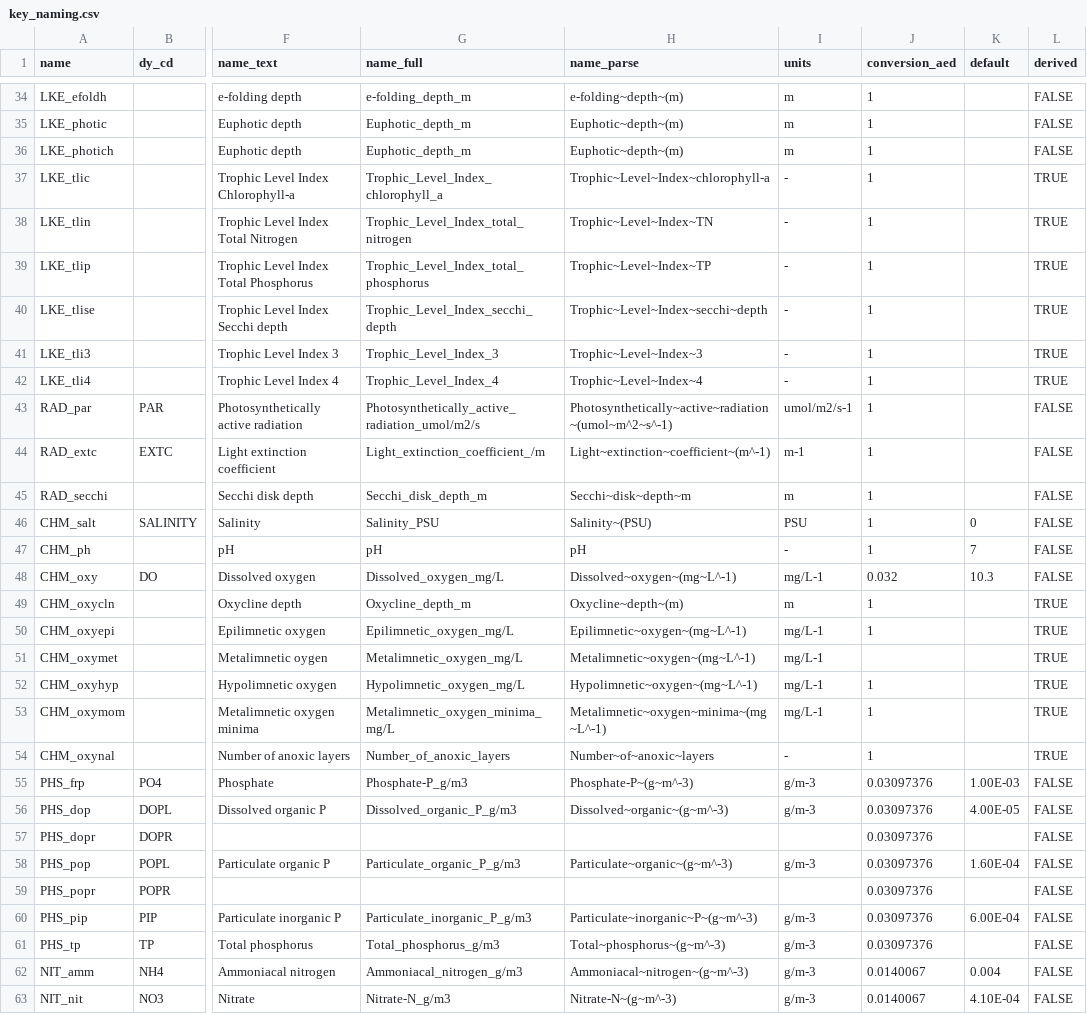
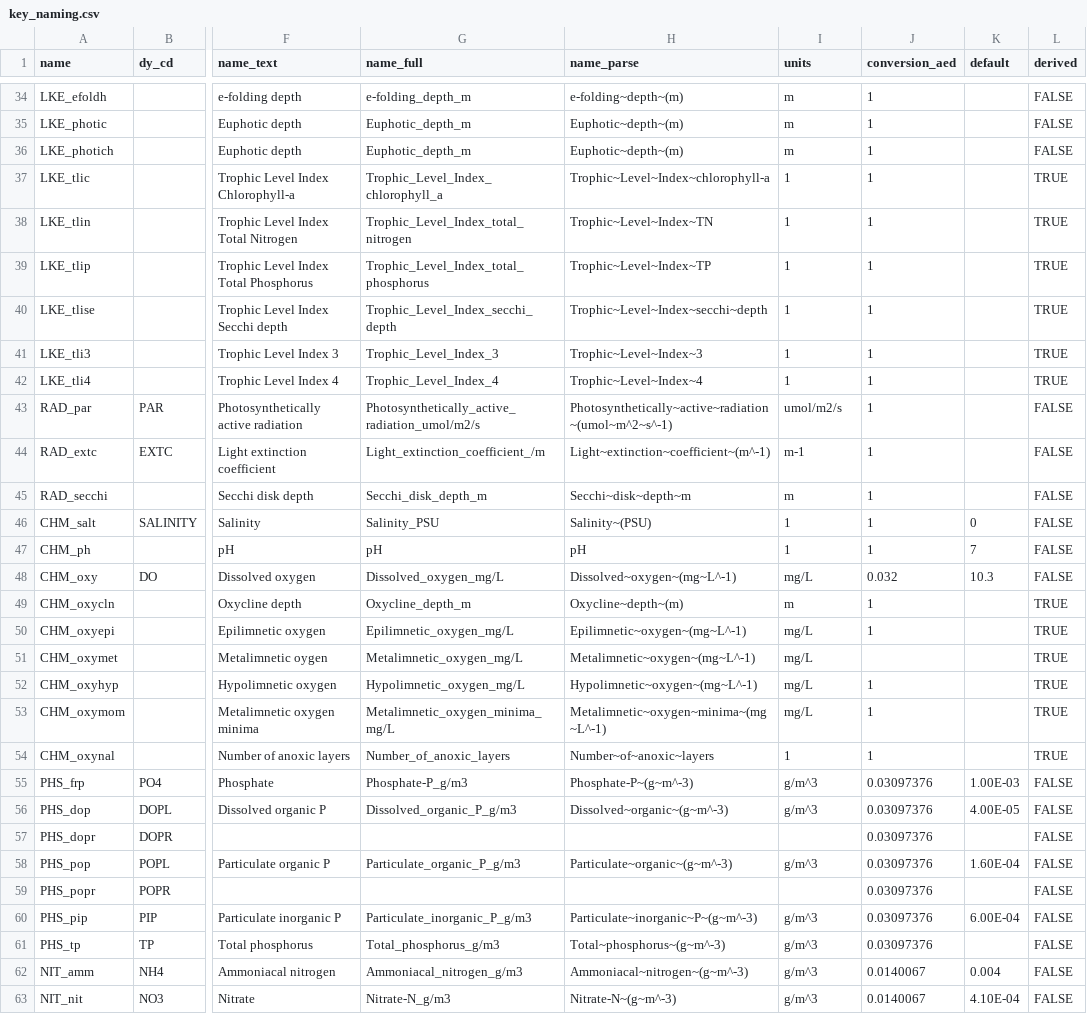
Before and after one commit to limnotrack/AEME, a CSV file: data-raw/key_naming.csv, drawn as a sheet; only a part is shown, gaps mark what is left out; the diff covers the shown part only; the diff names each change by its address in the sheet, - before the commit and + after, or states it on an @@ line.

Commit message:
Update units so they work with units pkg

```diff
--- a/data-raw/key_naming.csv
+++ b/data-raw/key_naming.csv
-I37:I42 (units): -
+I37:I42 (units): 1
-I43 (units): umol/m2/s-1
+I43 (units): umol/m2/s
-I46 (units): PSU
+I46 (units): 1
-I47 (units): -
+I47 (units): 1
-I48 (units): mg/L-1
+I48 (units): mg/L
-I50:I53 (units): mg/L-1
+I50:I53 (units): mg/L
-I54 (units): -
+I54 (units): 1
-I55:I56 (units): g/m-3
+I55:I56 (units): g/m^3
-I58 (units): g/m-3
+I58 (units): g/m^3
-I60:I63 (units): g/m-3
+I60:I63 (units): g/m^3
```
Also changed, not shown: 17 edited cells elsewhere in this file, 4 other files.
